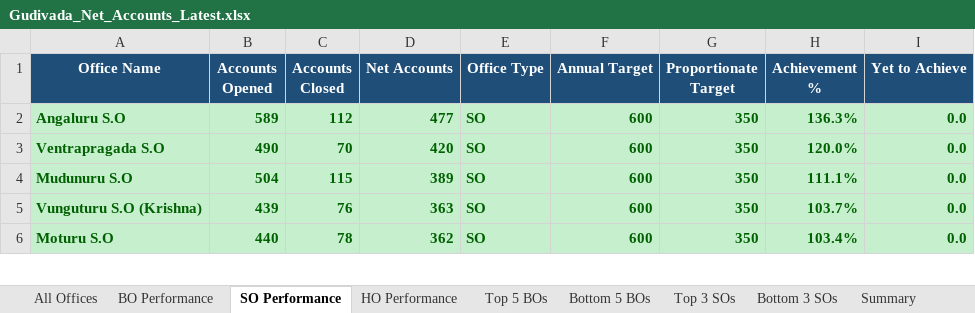
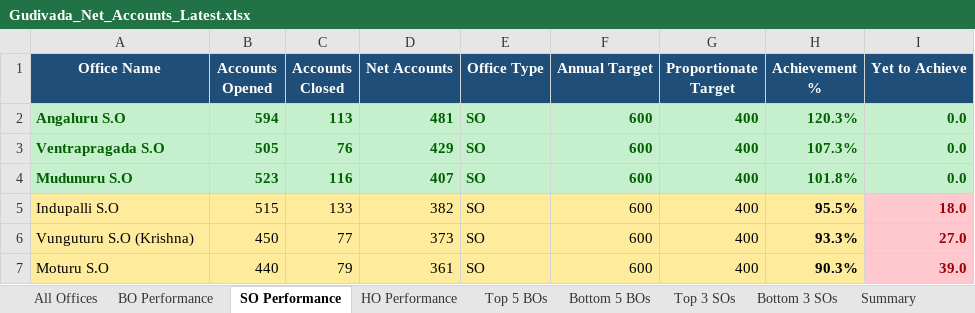
Before and after one commit to vijaybhukya205-png/GudivadaSubDivision, an Excel workbook: Gudivada_Net_Accounts_Latest.xlsx, sheet SO Performance, drawn as a sheet; only a part is shown; values as stored, in another font and other column widths than the file's, no borders; addresses are those after the commit; the diff covers the shown part only; the diff names each change by its address in the sheet, - before the commit and + after, or states it on an @@ line.

```diff
--- a/Gudivada_Net_Accounts_Latest.xlsx (sheet SO Performance)
+++ b/Gudivada_Net_Accounts_Latest.xlsx (sheet SO Performance)
-B2 (Accounts Opened): 589
+B2 (Accounts Opened): 594
-C2 (Accounts Closed): 112
+C2 (Accounts Closed): 113
-D2 (Net Accounts): 477
+D2 (Net Accounts): 481
-G2:G4 (Proportionate Target): 350
+G2:G4 (Proportionate Target): 400
-H2 (Achievement %): 136.3%
+H2 (Achievement %): 120.3%
-B3 (Accounts Opened): 490
+B3 (Accounts Opened): 505
-C3 (Accounts Closed): 70
+C3 (Accounts Closed): 76
-D3 (Net Accounts): 420
+D3 (Net Accounts): 429
-H3 (Achievement %): 120.0%
+H3 (Achievement %): 107.3%
-B4 (Accounts Opened): 504
+B4 (Accounts Opened): 523
-C4 (Accounts Closed): 115
+C4 (Accounts Closed): 116
-D4 (Net Accounts): 389
+D4 (Net Accounts): 407
-H4 (Achievement %): 111.1%
+H4 (Achievement %): 101.8%
+row 5: Indupalli S.O | 515 | 133 | 382 | SO | 600 | 400 | 95.5% | 18.0
-A6:H7 fill: #C6EFCE
+A6:H7 fill: #FFEB9C
-A6:G7 bold: on
+A6:G7 bold: off
-A6:H7 text colour: #006100
+A6:H7 text colour: black
-B6 (Accounts Opened): 439
+B6 (Accounts Opened): 450
-C6 (Accounts Closed): 76
+C6 (Accounts Closed): 77
-D6 (Net Accounts): 363
+D6 (Net Accounts): 373
-G6:G7 (Proportionate Target): 350
+G6:G7 (Proportionate Target): 400
-H6 (Achievement %): 103.7%
+H6 (Achievement %): 93.3%
-I6 (Yet to Achieve): 0.0
+I6 (Yet to Achieve): 27.0
@@ I6:I7 fill: #C6EFCE → #FFC7CE, text colour: #006100 → #9C0006 @@
-C7 (Accounts Closed): 78
+C7 (Accounts Closed): 79
-D7 (Net Accounts): 362
+D7 (Net Accounts): 361
-H7 (Achievement %): 103.4%
+H7 (Achievement %): 90.3%
-I7 (Yet to Achieve): 0.0
+I7 (Yet to Achieve): 39.0
```
Also changed, not shown: 1 removed row, 47 edited cells and cell formats elsewhere in this sheet, sheet All Offices, sheet BO Performance, sheet Top 5 BOs, sheet Top 3 SOs, sheet Bottom 5 BOs, sheet Bottom 3 SOs, 2 more sheets, 4 other files.
